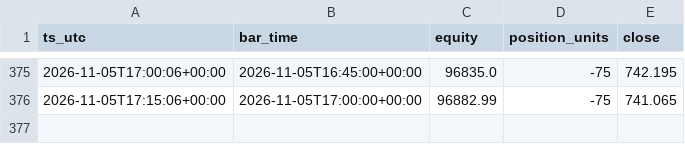
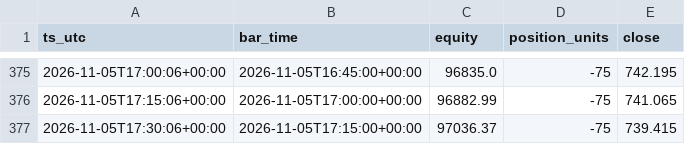
Before and after one commit to hmjag07/Quants, a CSV file: equity_curve.csv, drawn as a sheet; only a part is shown, gaps mark what is left out; the diff names each change by its address in the sheet, - before the commit and + after, or states it on an @@ line.

Commit message:
logs 2026-11-05 17:45 UTC

```diff
--- a/equity_curve.csv
+++ b/equity_curve.csv
+row 377: 2026-11-05T17:30:06+00:00 | 2026-11-05T17:15:00+00:00 | 97036.37 | -75 | 739.415
```
